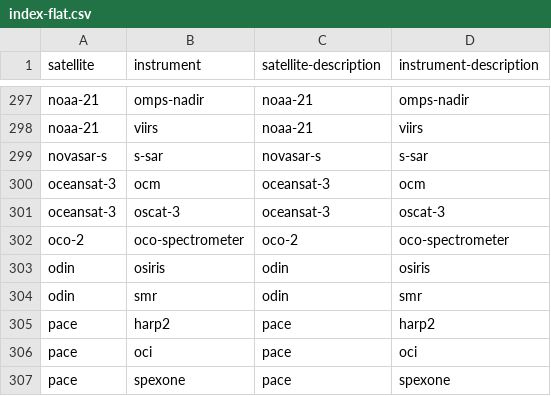
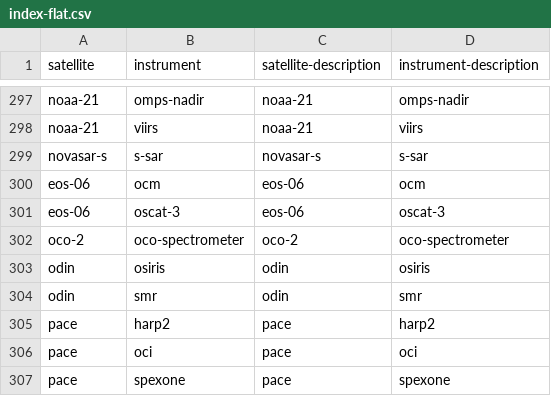
Before and after one commit to wmo-im/wis2-topic-hierarchy, a CSV file: topic-hierarchy/earth-system-discipline/weather/space-based-observations/index-flat.csv, drawn as a sheet; only a part is shown, gaps mark what is left out.

Commit message:
rename oceansat-3 to eos-06

```diff
--- a/topic-hierarchy/earth-system-discipline/weather/space-based-observations/index-flat.csv
+++ b/topic-hierarchy/earth-system-discipline/weather/space-based-observations/index-flat.csv
@@ -299,4 +299,4 @@ noaa-21,viirs,noaa-21,viirs
 novasar-s,s-sar,novasar-s,s-sar
-oceansat-3,ocm,oceansat-3,ocm
-oceansat-3,oscat-3,oceansat-3,oscat-3
+eos-06,ocm,eos-06,ocm
+eos-06,oscat-3,eos-06,oscat-3
 oco-2,oco-spectrometer,oco-2,oco-spectrometer
```
